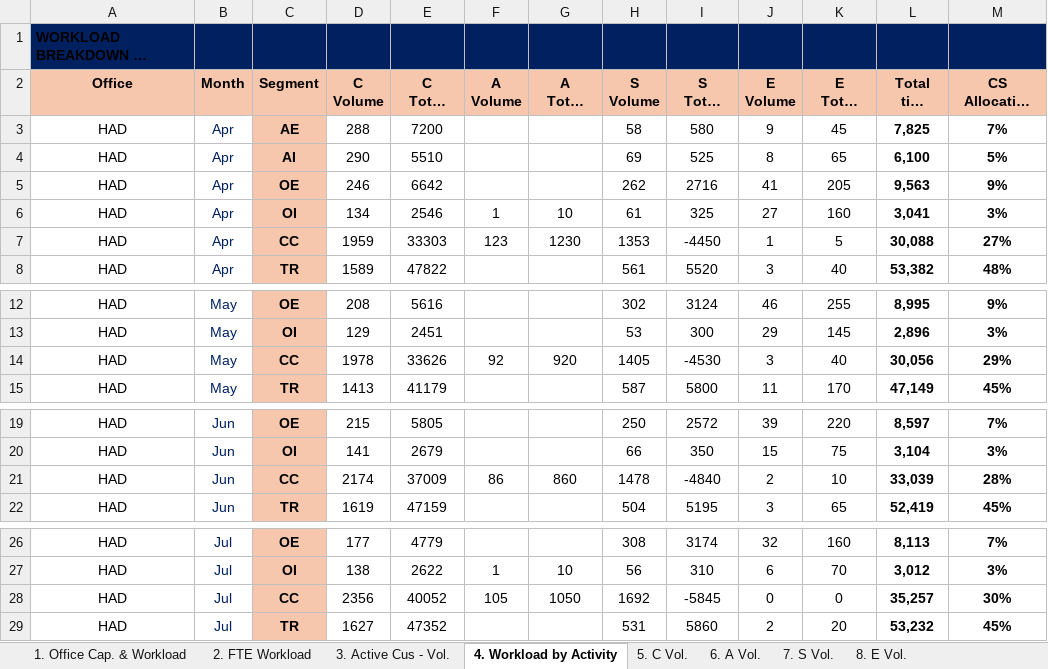
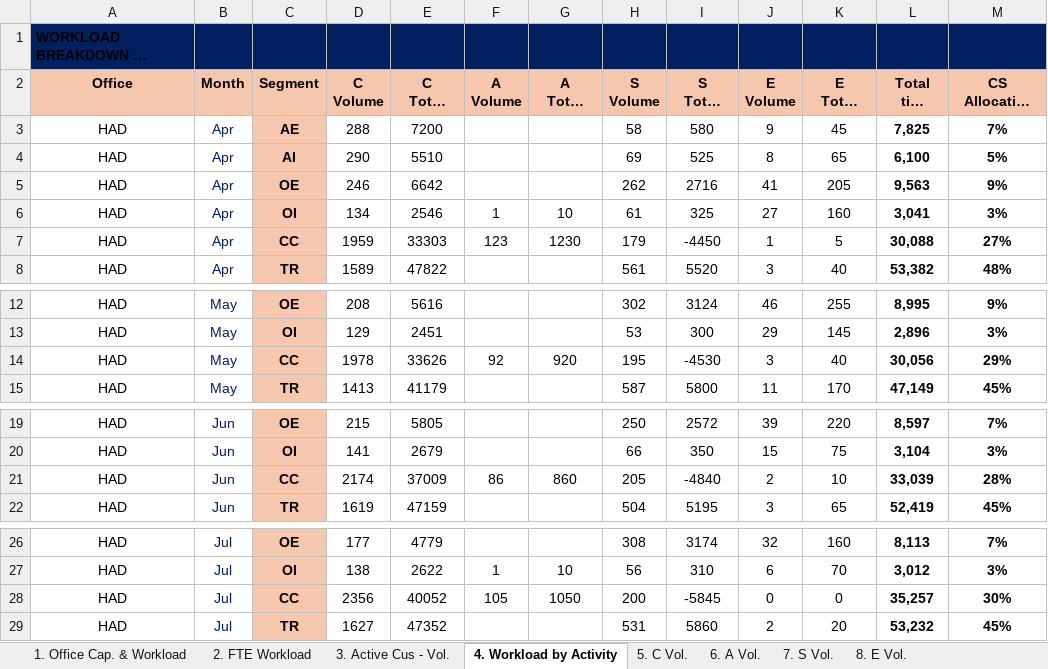
Before and after one commit to NgocYlvn/cs_workload_capacity_2026FY, an Excel workbook: (Not for Office Input) MASTER DATA SOURCE.xlsm, sheet 4. Workload by Activity, drawn as a sheet; only a part is shown, gaps mark what is left out; long unchanged cells end in …; values as stored, in another font and other column widths than the file's, no borders; conditional formats not drawn; the diff names each change by its address in the sheet, - before the commit and + after, or states it on an @@ line.

```diff
--- a/(Not for Office Input) MASTER DATA SOURCE.xlsm (sheet 4. Workload by Activity)
+++ b/(Not for Office Input) MASTER DATA SOURCE.xlsm (sheet 4. Workload by Activity)
-H7 (S Volume): 1353
+H7 (S Volume): 179
-H14 (S Volume): 1405
+H14 (S Volume): 195
-H21 (S Volume): 1478
+H21 (S Volume): 205
-H28 (S Volume): 1692
+H28 (S Volume): 200
```
Also changed, not shown: sheet 7. S Vol., 1 other file.
